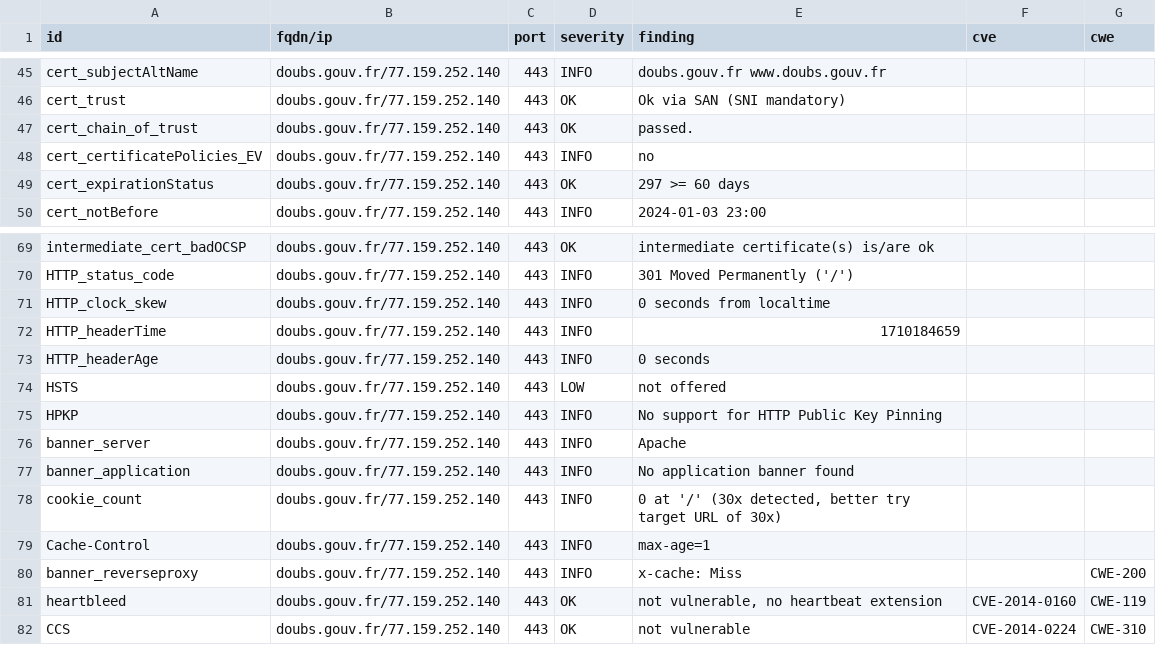
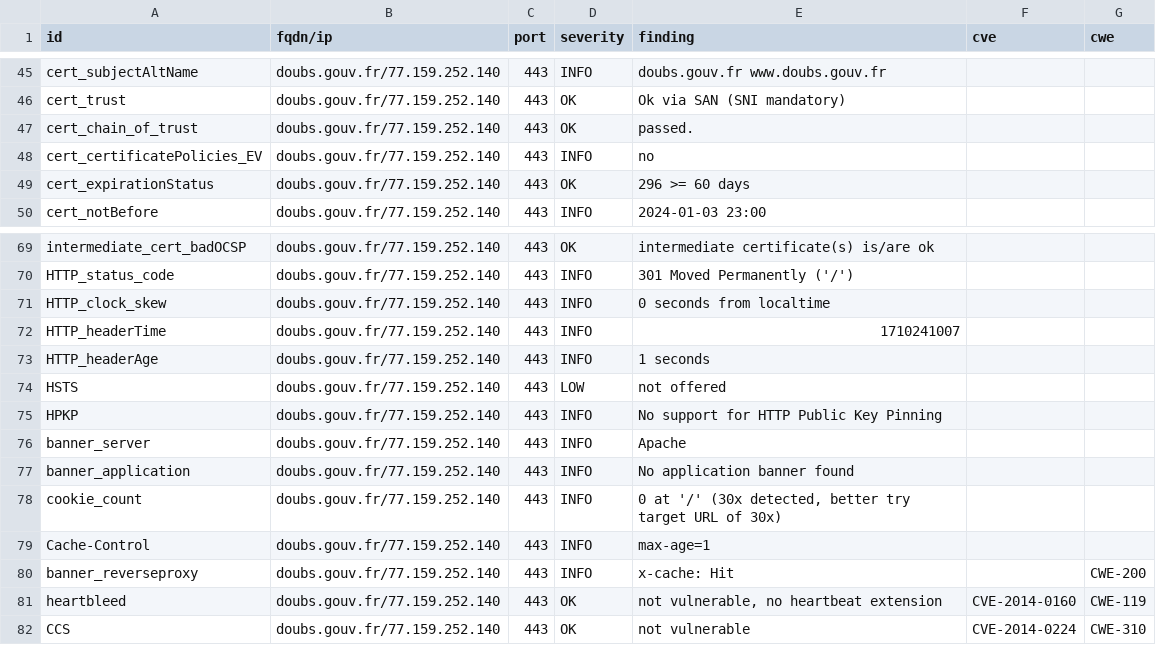
Before and after one commit to GKO-org/dashlordPrd3, a CSV file: results/aHR0cHM6Ly9kb3Vicy5nb3V2LmZy/testssl.csv, drawn as a sheet; only a part is shown, gaps mark what is left out.

```diff
--- a/results/aHR0cHM6Ly9kb3Vicy5nb3V2LmZy/testssl.csv
+++ b/results/aHR0cHM6Ly9kb3Vicy5nb3V2LmZy/testssl.csv
@@ -48,3 +48,3 @@
 "cert_certificatePolicies_EV","doubs.gouv.fr/77.159.252.140","443","INFO","no","",""
-"cert_expirationStatus","doubs.gouv.fr/77.159.252.140","443","OK","297 >= 60 days","",""
+"cert_expirationStatus","doubs.gouv.fr/77.159.252.140","443","OK","296 >= 60 days","",""
 "cert_notBefore","doubs.gouv.fr/77.159.252.140","443","INFO","2024-01-03 23:00","",""
@@ -71,4 +71,4 @@
 "HTTP_clock_skew","doubs.gouv.fr/77.159.252.140","443","INFO","0 seconds from localtime","",""
-"HTTP_headerTime","doubs.gouv.fr/77.159.252.140","443","INFO","1710184659","",""
-"HTTP_headerAge","doubs.gouv.fr/77.159.252.140","443","INFO","0 seconds","",""
+"HTTP_headerTime","doubs.gouv.fr/77.159.252.140","443","INFO","1710241007","",""
+"HTTP_headerAge","doubs.gouv.fr/77.159.252.140","443","INFO","1 seconds","",""
 "HSTS","doubs.gouv.fr/77.159.252.140","443","LOW","not offered","",""
@@ -79,3 +79,3 @@
 "Cache-Control","doubs.gouv.fr/77.159.252.140","443","INFO","max-age=1","",""
-"banner_reverseproxy","doubs.gouv.fr/77.159.252.140","443","INFO","x-cache: Miss","","CWE-200"
+"banner_reverseproxy","doubs.gouv.fr/77.159.252.140","443","INFO","x-cache: Hit","","CWE-200"
 "heartbleed","doubs.gouv.fr/77.159.252.140","443","OK","not vulnerable, no heartbeat extension","CVE-2014-0160","CWE-119"
```
Also changed, not shown: 8 other files.
